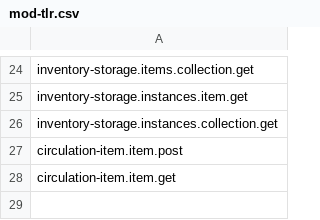
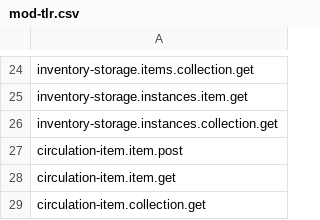
Before and after one commit to folio-org/mod-tlr, a CSV file: src/main/resources/permissions/mod-tlr.csv, drawn as a sheet; only a part is shown, gaps mark what is left out.

Commit message:
add missed permission

```diff
--- a/src/main/resources/permissions/mod-tlr.csv
+++ b/src/main/resources/permissions/mod-tlr.csv
@@ -28 +28,2 @@ circulation-item.item.post
 circulation-item.item.get
+circulation-item.collection.get
```
